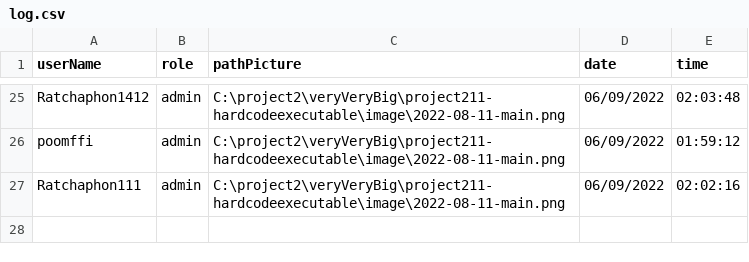
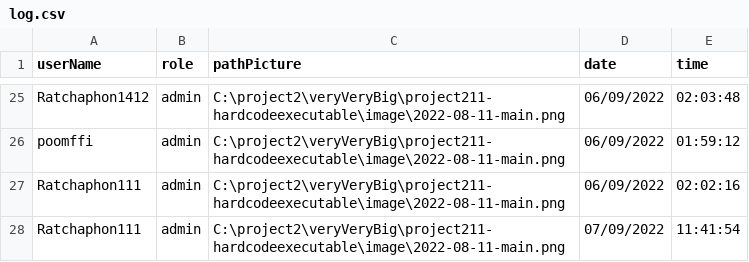
Before and after one commit to Ratchaphon1412/Student-Complaints, a CSV file: database/log.csv, drawn as a sheet; only a part is shown, gaps mark what is left out; the diff names each change by its address in the sheet, - before the commit and + after, or states it on an @@ line.

Commit message:
log

```diff
--- a/database/log.csv
+++ b/database/log.csv
+row 28: Ratchaphon111 | admin | C:\project2\veryVeryBig\project211-hardcodeexecutable\image\2022-08-11-main.png | 07/09/2022 | 11:41:54
```
